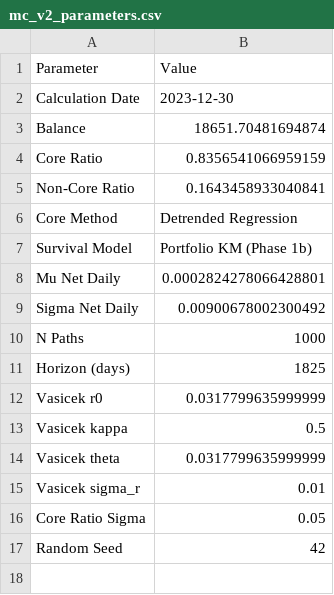
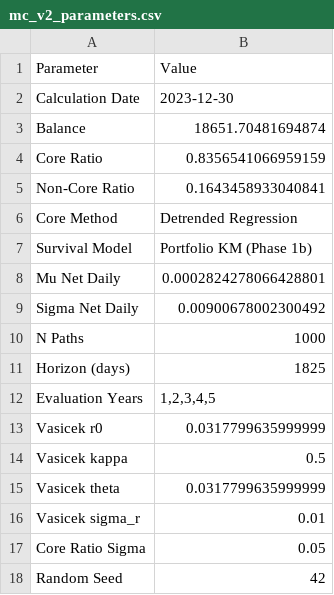
Before and after one commit to lewgaowei/Risk_Analysis_Project_1_NMD_Modelling, a CSV file: mc_v2_parameters.csv, drawn as a sheet.

```diff
--- a/mc_v2_parameters.csv
+++ b/mc_v2_parameters.csv
@@ -11,2 +11,3 @@ N Paths,1000
 Horizon (days),1825
+Evaluation Years,"1,2,3,4,5"
 Vasicek r0,0.0317799635999999
```
Also changed, not shown: mc_v2_risk_summary.csv, 10 other files.
